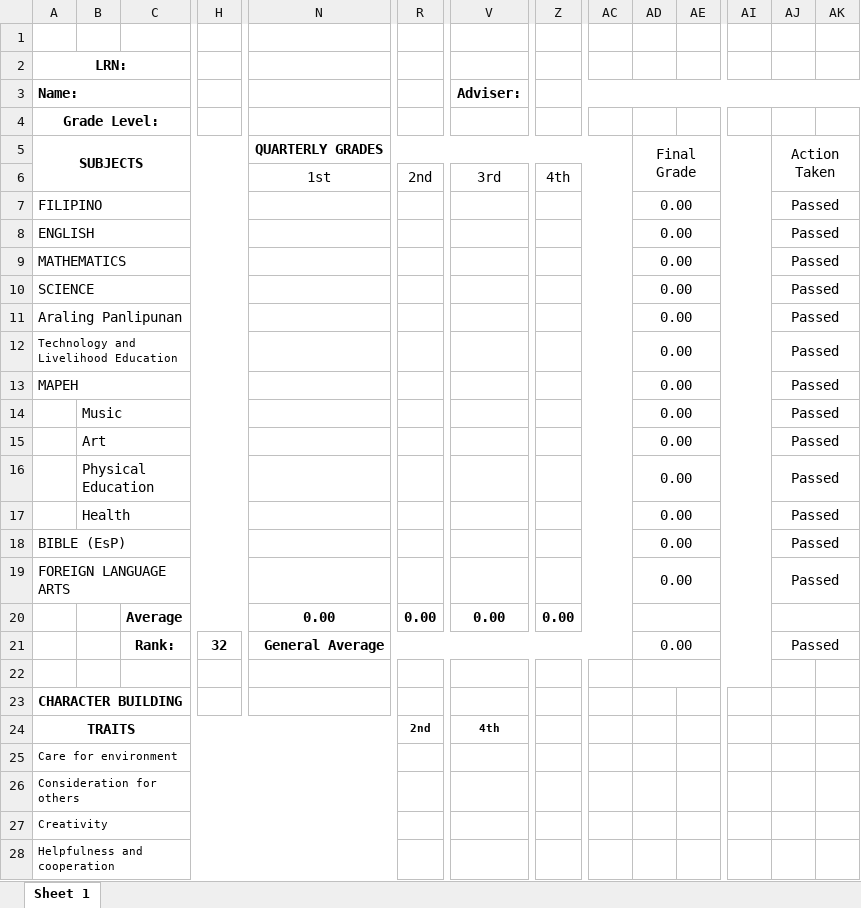
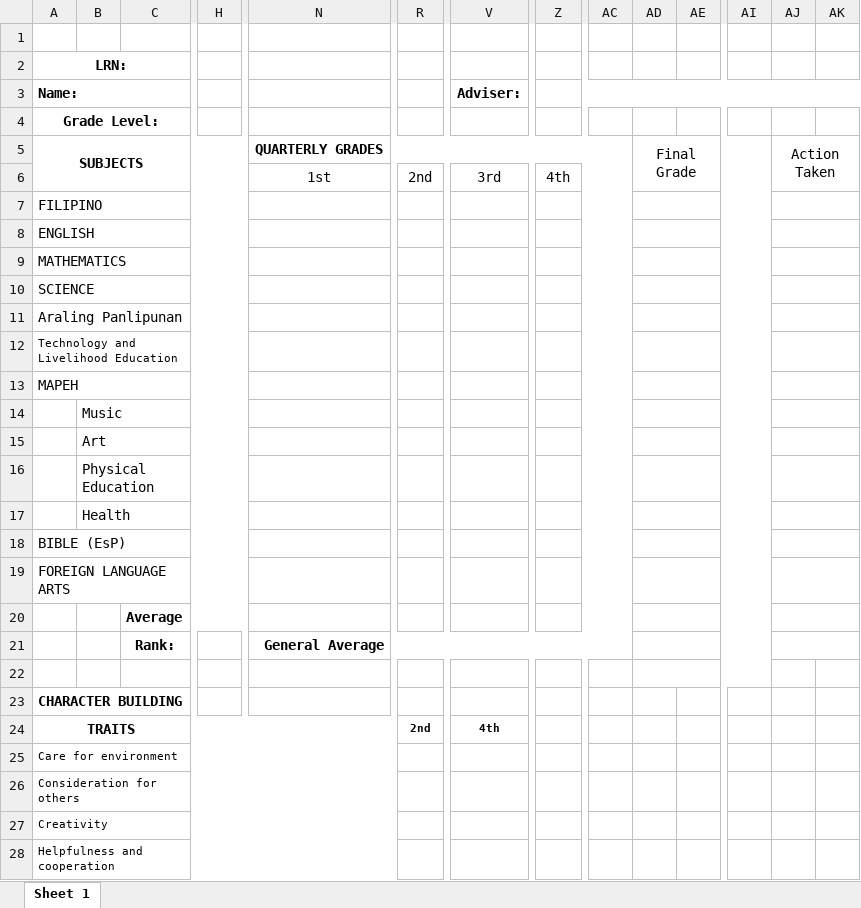
Before and after one commit to gerneynalda/schoolsys, an Excel workbook: public/files/report_card_templates/JHS.xlsx, sheet Sheet 1, drawn as a sheet; only a part is shown, gaps mark what is left out; values as stored, in another font and other column widths than the file's, no borders; removed rows and columns are numbered as before the commit, all else as after; rows hold the shown columns only; the diff names each change by its address in the sheet, - before the commit and + after, or states it on an @@ line.

```diff
--- a/public/files/report_card_templates/JHS.xlsx (sheet Sheet 1)
+++ b/public/files/report_card_templates/JHS.xlsx (sheet Sheet 1)
-AD7:AD13: 0.00
+AD7:AD13: (empty)
-AJ7:AJ13: Passed
+AJ7:AJ13: (empty)
-row 14:  | Music |  |  |  |  |  |  |  | 0.00 |  |  | Passed
-row 15:  | Art |  |  |  |  |  |  |  | 0.00 |  |  | Passed
-row 16:  | Physical Education |  |  |  |  |  |  |  | 0.00 |  |  | Passed
-row 17:  | Health |  |  |  |  |  |  |  | 0.00 |  |  | Passed
+row 14:  | Music
+row 15:  | Art
+row 16:  | Physical Education
+row 17:  | Health
-AD18:AD19: 0.00
+AD18:AD19: (empty)
-AJ18:AJ19: Passed
+AJ18:AJ19: (empty)
-row 20:  |  | Average |  | 0.00 | 0.00 | 0.00 | 0.00
-row 21:  |  | Rank: | 32 | General Average |  |  |  |  | 0.00 |  |  | Passed
+row 20:  |  | Average
+row 21:  |  | Rank: |  | General Average
```
Also changed, not shown: public/files/report_card_templates/Grade1-3.xlsx, public/files/report_card_templates/Grade4-6.xlsx, 1 other file.
